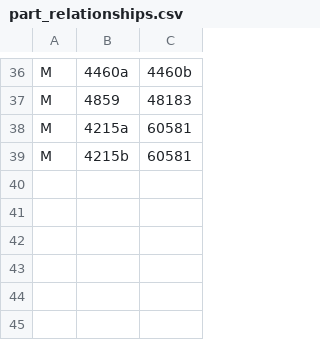
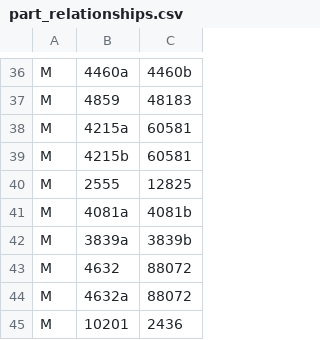
Before and after one commit to jncraton/bricki, a CSV file: data/part_relationships.csv, drawn as a sheet; only a part is shown, gaps mark what is left out.

```diff
--- a/data/part_relationships.csv
+++ b/data/part_relationships.csv
@@ -39 +39,7 @@ M,4215a,60581
 M,4215b,60581
+M,2555,12825
+M,4081a,4081b
+M,3839a,3839b
+M,4632,88072
+M,4632a,88072
+M,10201,2436
```
Also changed, not shown: data/part_bins.csv.
